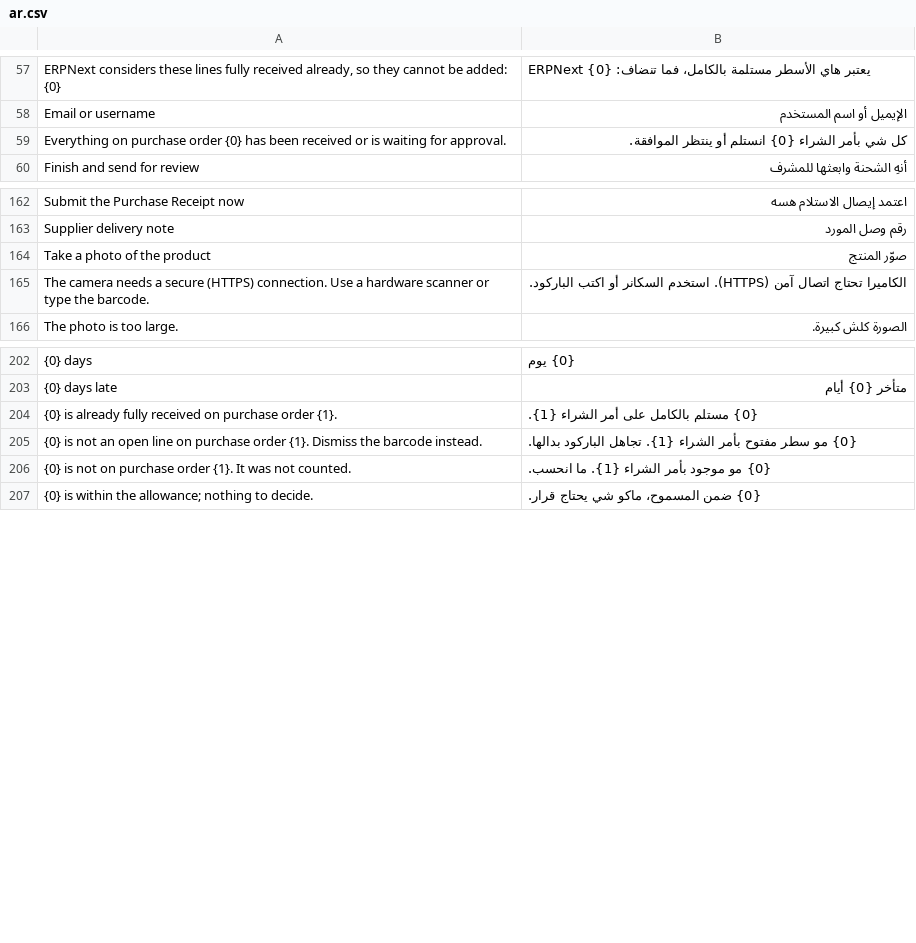
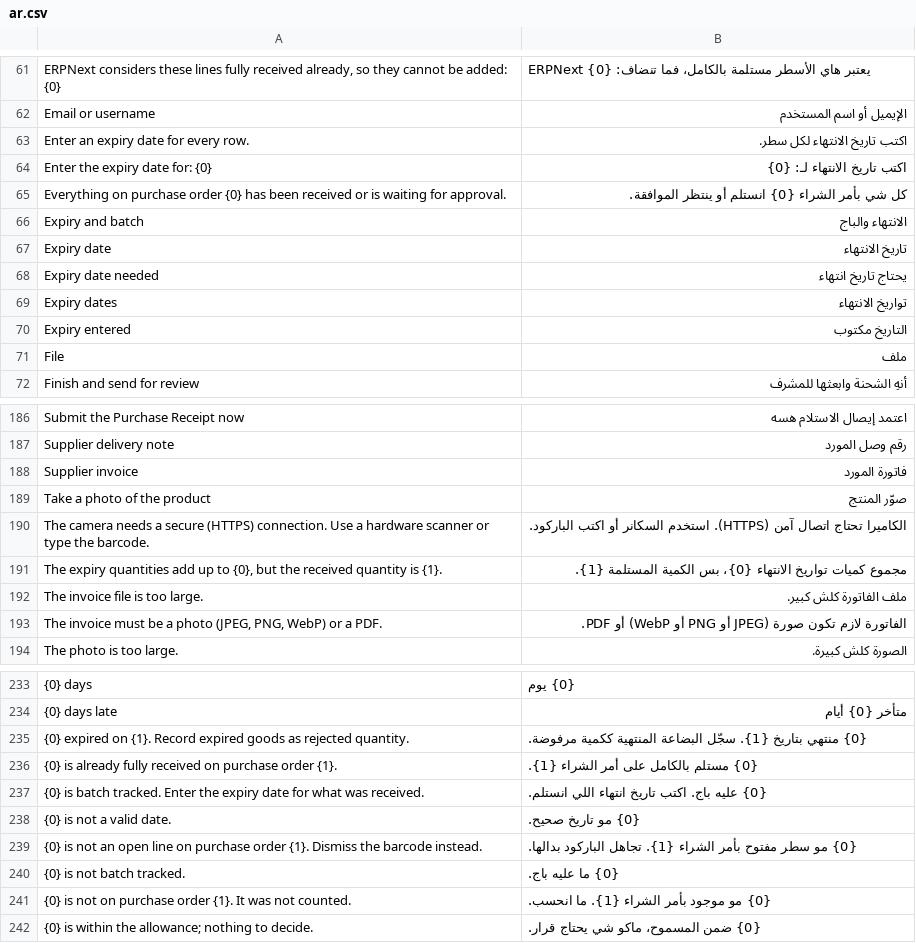
Before and after one commit to mohammedsafaaxp/Hasr, a CSV file: hasr/translations/ar.csv, drawn as a sheet; only a part is shown, gaps mark what is left out; the diff covers the shown part only; the diff names each change by its address in the sheet, - before the commit and + after, or states it on an @@ line.

Commit message:
feat(receiving): expiry dates with automatic batches, supplier invoice, clearer lines
- Batch-tracked items: the worker enters expiry dates; on approval hasr creates one
  Batch per date and splits the Purchase Receipt row per batch (rejected qty on the
  first one). One expiry date follows later scans automatically. Finishing and
  approving need the dates; expired dates are refused.
- Supplier invoice: photos or a PDF on the session, shown to the supervisor and
  attached to the Purchase Receipt on approval.
- Receiving lines show every barcode with its unit, the ordered quantity in the PO
  unit, and a bigger photo that opens full screen; the last scanned item is shown
  large under the scan field.

```diff
--- a/hasr/translations/ar.csv
+++ b/hasr/translations/ar.csv
+row 63: Enter an expiry date for every row. | اكتب تاريخ الانتهاء لكل سطر.
+row 64: Enter the expiry date for: {0} | اكتب تاريخ الانتهاء لـ: {0}
+row 66: Expiry and batch | الانتهاء والباج
+row 67: Expiry date | تاريخ الانتهاء
+row 68: Expiry date needed | يحتاج تاريخ انتهاء
+row 69: Expiry dates | تواريخ الانتهاء
+row 70: Expiry entered | التاريخ مكتوب
+row 71: File | ملف
+row 188: Supplier invoice | فاتورة المورد
+row 191: The expiry quantities add up to {0}, but the received quantity is {1}. | مجموع كميات تواريخ الانتهاء {0}، بس الكمية المستلمة {1}.
+row 192: The invoice file is too large. | ملف الفاتورة كلش كبير.
+row 193: The invoice must be a photo (JPEG, PNG, WebP) or a PDF. | الفاتورة لازم تكون صورة (JPEG أو PNG أو WebP) أو PDF.
+row 235: {0} expired on {1}. Record expired goods as rejected quantity. | {0} منتهي بتاريخ {1}. سجّل البضاعة المنتهية ككمية مرفوضة.
+row 237: {0} is batch tracked. Enter the expiry date for what was received. | {0} عليه باج. اكتب تاريخ انتهاء اللي انستلم.
+row 238: {0} is not a valid date. | {0} مو تاريخ صحيح.
+row 240: {0} is not batch tracked. | {0} ما عليه باج.
```
Also changed, not shown: 19 added rows elsewhere in this file, 17 other files.
